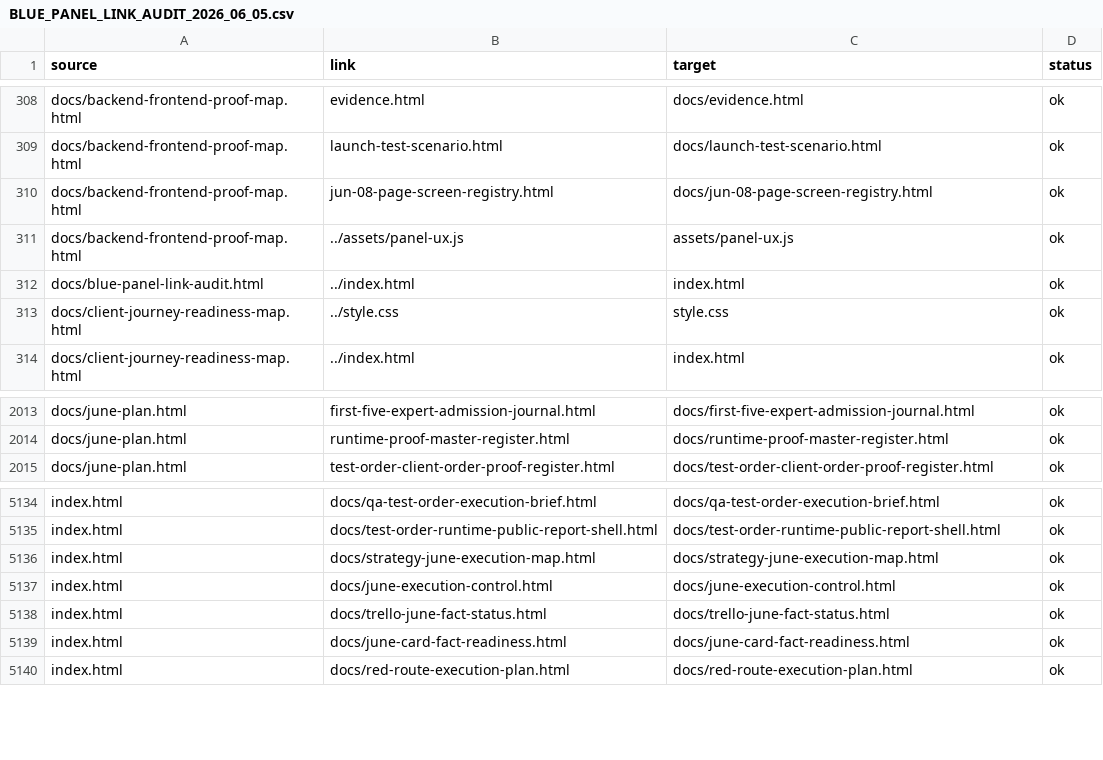
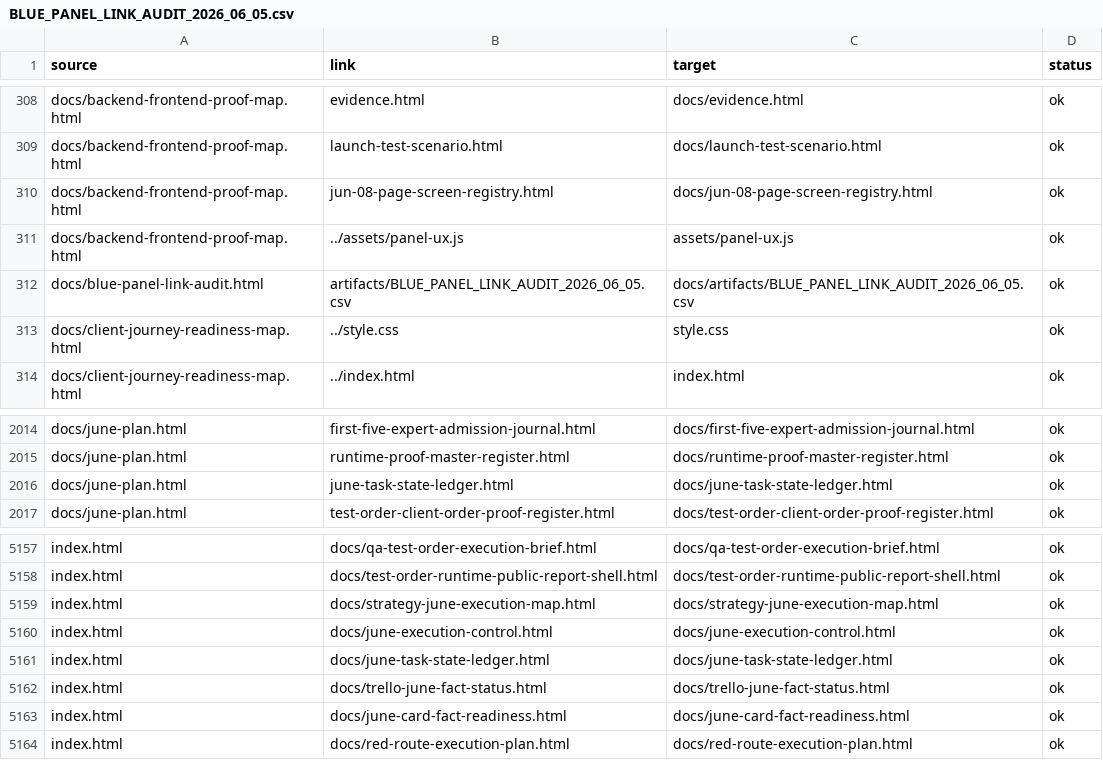
Before and after one commit to cutthreat/confideline, a CSV file: web/blue-panel/docs/artifacts/BLUE_PANEL_LINK_AUDIT_2026_06_05.csv, drawn as a sheet; only a part is shown, gaps mark what is left out; the diff covers the shown part only.

Commit message:
Add June task state ledger

```diff
--- a/web/blue-panel/docs/artifacts/BLUE_PANEL_LINK_AUDIT_2026_06_05.csv
+++ b/web/blue-panel/docs/artifacts/BLUE_PANEL_LINK_AUDIT_2026_06_05.csv
@@ -311,3 +311,3 @@ source,link,target,status
 "docs/backend-frontend-proof-map.html","../assets/panel-ux.js","assets/panel-ux.js","ok"
-"docs/blue-panel-link-audit.html","../index.html","index.html","ok"
+"docs/blue-panel-link-audit.html","artifacts/BLUE_PANEL_LINK_AUDIT_2026_06_05.csv","docs/artifacts/BLUE_PANEL_LINK_AUDIT_2026_06_05.csv","ok"
 "docs/client-journey-readiness-map.html","../style.css","style.css","ok"
@@ -2014,2 +2015,3 @@ source,link,target,status
 "docs/june-plan.html","runtime-proof-master-register.html","docs/runtime-proof-master-register.html","ok"
+"docs/june-plan.html","june-task-state-ledger.html","docs/june-task-state-ledger.html","ok"
 "docs/june-plan.html","test-order-client-order-proof-register.html","docs/test-order-client-order-proof-register.html","ok"
@@ -5137,2 +5160,3 @@ source,link,target,status
 "index.html","docs/june-execution-control.html","docs/june-execution-control.html","ok"
+"index.html","docs/june-task-state-ledger.html","docs/june-task-state-ledger.html","ok"
 "index.html","docs/trello-june-fact-status.html","docs/trello-june-fact-status.html","ok"
```
Also changed, not shown: 22 added rows elsewhere in this file, 5 other files.
